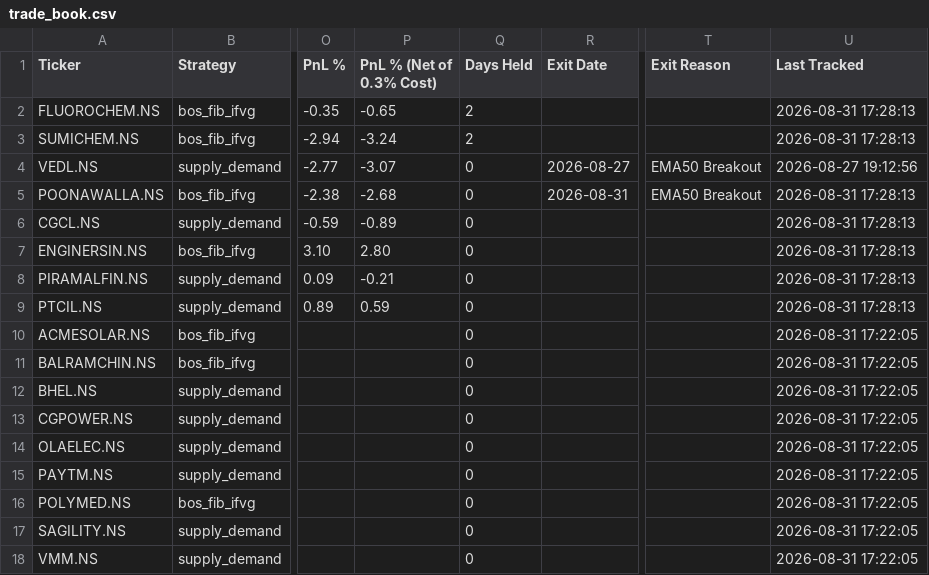
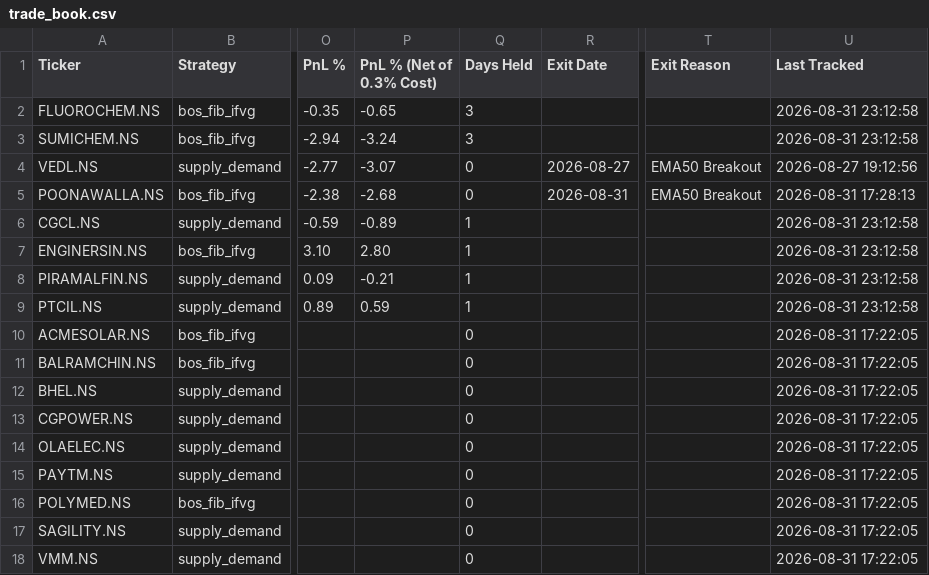
Before and after one commit to Jinish2023/supply_demand-bos_fib_ifvg, a CSV file: data/trade_book.csv, drawn as a sheet; only a part is shown, gaps mark what is left out; the diff names each change by its address in the sheet, - before the commit and + after, or states it on an @@ line.

Commit message:
Tracker: 2026-08-31 17:42 UTC

```diff
--- a/data/trade_book.csv
+++ b/data/trade_book.csv
-Q2:Q3 (Days Held): 2
+Q2:Q3 (Days Held): 3
-U2:U3 (Last Tracked): 2026-08-31 17:28:13
+U2:U3 (Last Tracked): 2026-08-31 23:12:58
-Q6:Q9 (Days Held): 0
+Q6:Q9 (Days Held): 1
-U6:U9 (Last Tracked): 2026-08-31 17:28:13
+U6:U9 (Last Tracked): 2026-08-31 23:12:58
```
